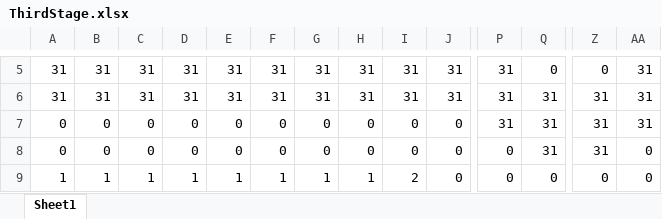
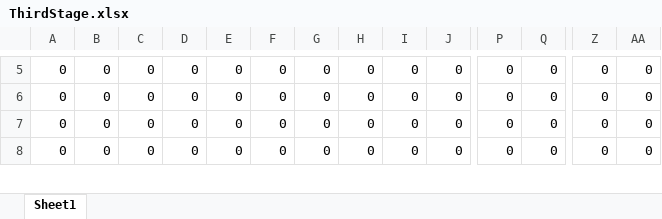
Before and after one commit to Miyuki0318/Poor-Railroad-Company, an Excel workbook: Excel/ThirdStage.xlsx, sheet Sheet1, drawn as a sheet; only a part is shown, gaps mark what is left out; values as stored, in another font and other column widths than the file's, no borders; conditional formats not drawn; removed rows and columns are numbered as before the commit, all else as after; rows hold the shown columns only; the diff covers the shown part only; the diff names each change by its address in the sheet, - before the commit and + after, or states it on an @@ line.

```diff
--- a/Excel/ThirdStage.xlsx (sheet Sheet1)
+++ b/Excel/ThirdStage.xlsx (sheet Sheet1)
-A5:A6: 31
+A5:A6: 0
-B5:B6: 31
+B5:B6: 0
-C5:C6: 31
+C5:C6: 0
-D5:D6: 31
+D5:D6: 0
-E5:E6: 31
+E5:E6: 0
-F5:F6: 31
+F5:F6: 0
-G5:G6: 31
+G5:G6: 0
-H5:H6: 31
+H5:H6: 0
-I5:I6: 31
+I5:I6: 0
-J5:J6: 31
+J5:J6: 0
-P5:P7: 31
+P5:P7: 0
-AA5:AA7: 31
+AA5:AA7: 0
-Q6:Q8: 31
+Q6:Q8: 0
-Z6:Z8: 31
+Z6:Z8: 0
-row 9: 1 | 1 | 1 | 1 | 1 | 1 | 1 | 1 | 2 | 0 | 0 | 0 | 0 | 0
```
Also changed, not shown: 1 added row and 205 edited cells elsewhere in this sheet, Excel/ThirdGround.xlsx, 2 other files.
